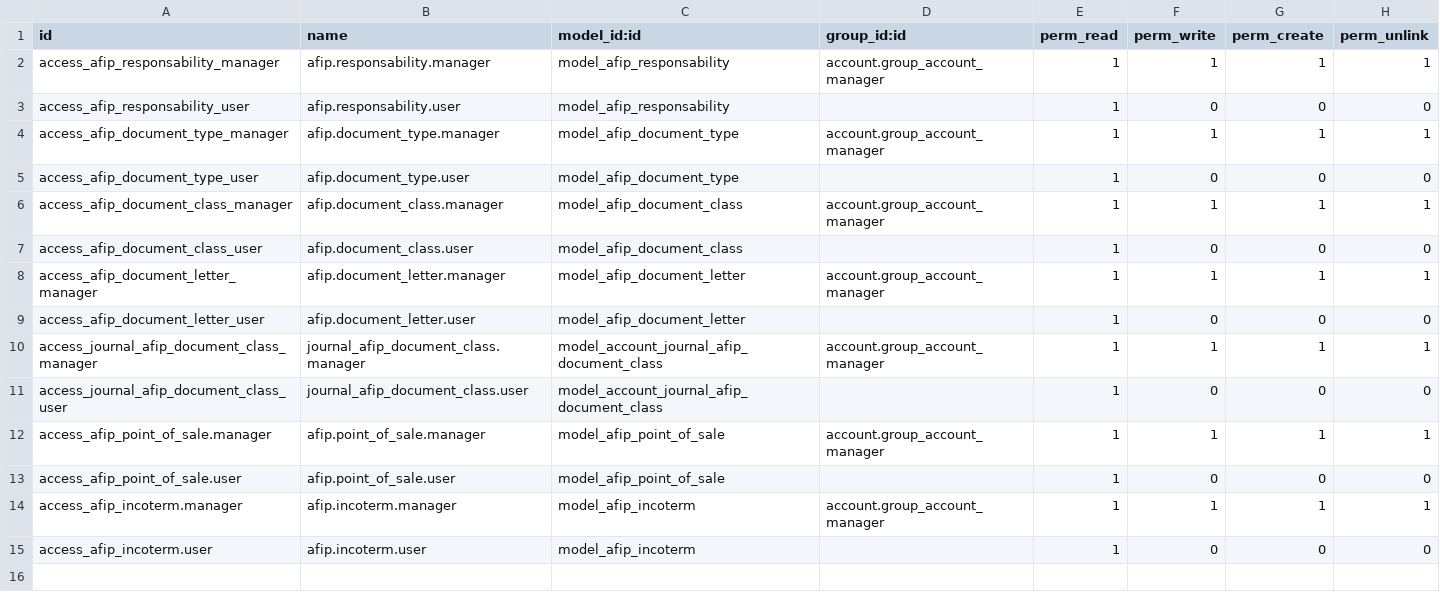
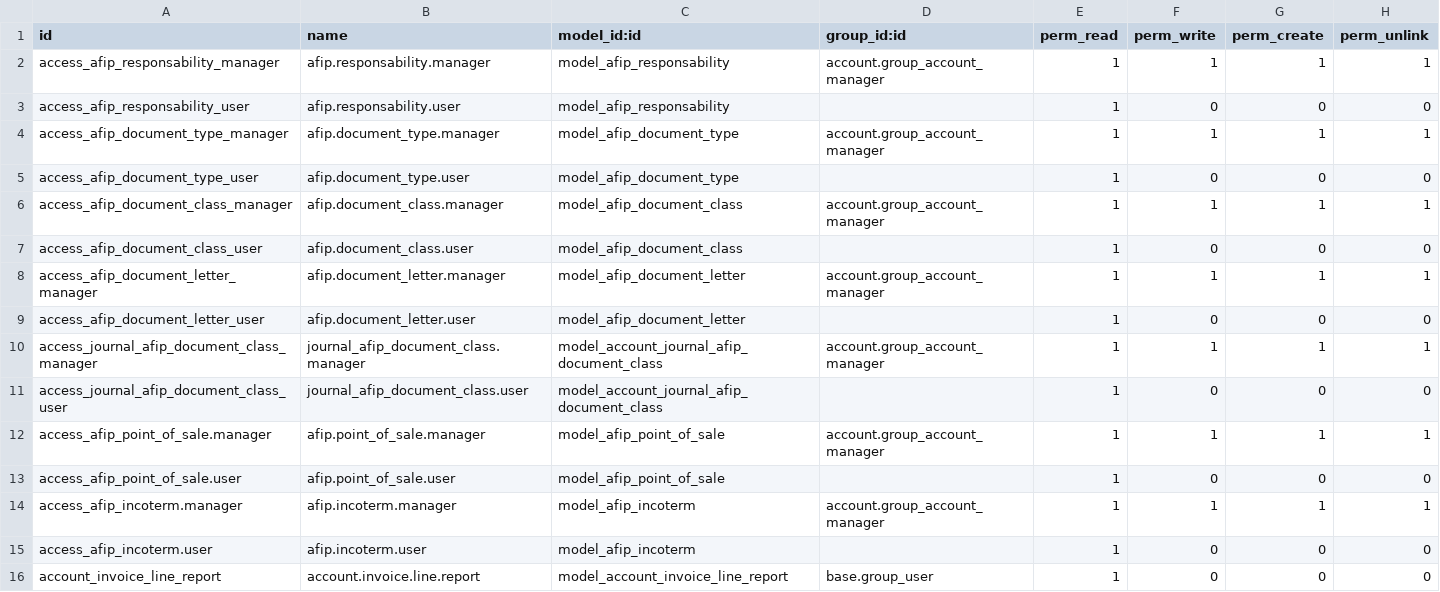
Before and after one commit to ingadhoc/odoo-argentina, a CSV file: l10n_ar_invoice/security/ir.model.access.csv, drawn as a sheet; the diff names each change by its address in the sheet, - before the commit and + after, or states it on an @@ line.

Commit message:
IMP in l10n_ar_invoice invoice analysis

```diff
--- a/l10n_ar_invoice/security/ir.model.access.csv
+++ b/l10n_ar_invoice/security/ir.model.access.csv
+row 16: account_invoice_line_report | account.invoice.line.report | model_account_invoice_line_report | base.group_user | 1 | 0 | 0 | 0
```
Also changed, not shown: 6 other files.
